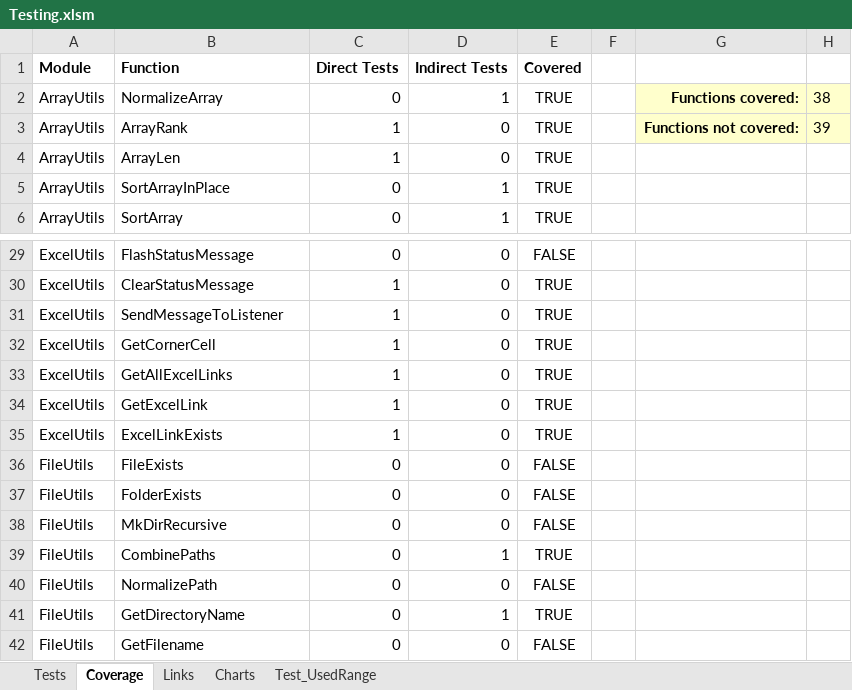
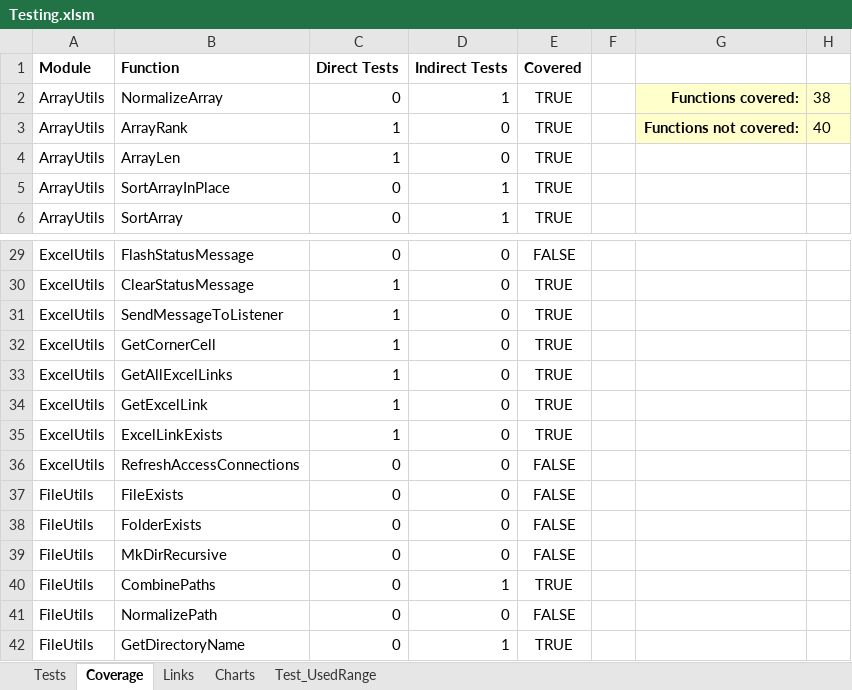
Before and after one commit to nylen/vba-common-library, an Excel workbook: Testing.xlsm, sheet Coverage, drawn as a sheet; only a part is shown, gaps mark what is left out; the shorter side is filled out with more unchanged rows; values as stored, in another font and other column widths than the file's, no borders; conditional formats and table styles not drawn; the diff names each change by its address in the sheet, - before the commit and + after, or states it on an @@ line.

Commit message:
Update tests

```diff
--- a/Testing.xlsm (sheet Coverage)
+++ b/Testing.xlsm (sheet Coverage)
-H3: 39
+H3: 40
+row 36: ExcelUtils | RefreshAccessConnections | 0 | 0 | FALSE
```
Also changed, not shown: charts or pictures.
